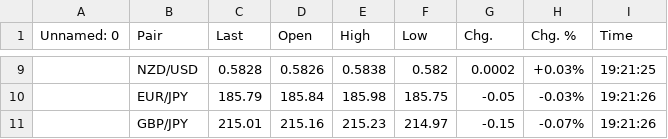
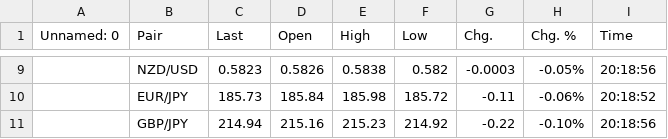
Before and after one commit to mischaaebi-droid/auto-update-website, a CSV file: actuell_currency.csv, drawn as a sheet; only a part is shown, gaps mark what is left out; the diff covers the shown part only.

```diff
--- a/actuell_currency.csv
+++ b/actuell_currency.csv
@@ -9,3 +9,3 @@ Unnamed: 0,Pair,Last,Open,High,Low,Chg.,Chg. %,Time
-,NZD/USD,0.5828,0.5826,0.5838,0.582,0.0002,+0.03%,19:21:25
-,EUR/JPY,185.79,185.84,185.98,185.75,-0.05,-0.03%,19:21:26
-,GBP/JPY,215.01,215.16,215.23,214.97,-0.15,-0.07%,19:21:26
+,NZD/USD,0.5823,0.5826,0.5838,0.582,-0.0003,-0.05%,20:18:56
+,EUR/JPY,185.73,185.84,185.98,185.72,-0.11,-0.06%,20:18:52
+,GBP/JPY,214.94,215.16,215.23,214.92,-0.22,-0.10%,20:18:56
```
Also changed, not shown: 29 edited cells elsewhere in this file, 1 other file.
